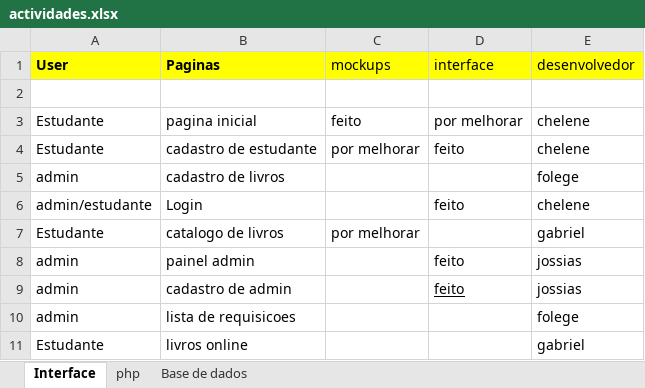
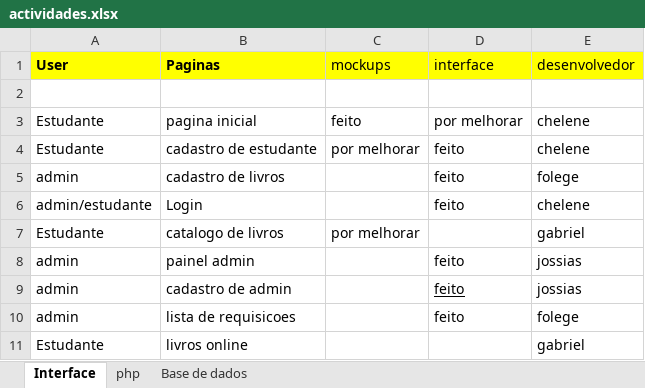
Before and after one commit to yulaGuivala/Gestao-de-Biblioteca, an Excel workbook: Documentacao/actividades.xlsx, sheet Interface, drawn as a sheet; values as stored, in another font and other column widths than the file's, no borders; the diff names each change by its address in the sheet, - before the commit and + after, or states it on an @@ line.

Commit message:
Update actividades.xlsx

```diff
--- a/Documentacao/actividades.xlsx (sheet Interface)
+++ b/Documentacao/actividades.xlsx (sheet Interface)
-D5 (interface): (empty)
+D5 (interface): feito
-D10 (interface): (empty)
+D10 (interface): feito
```
